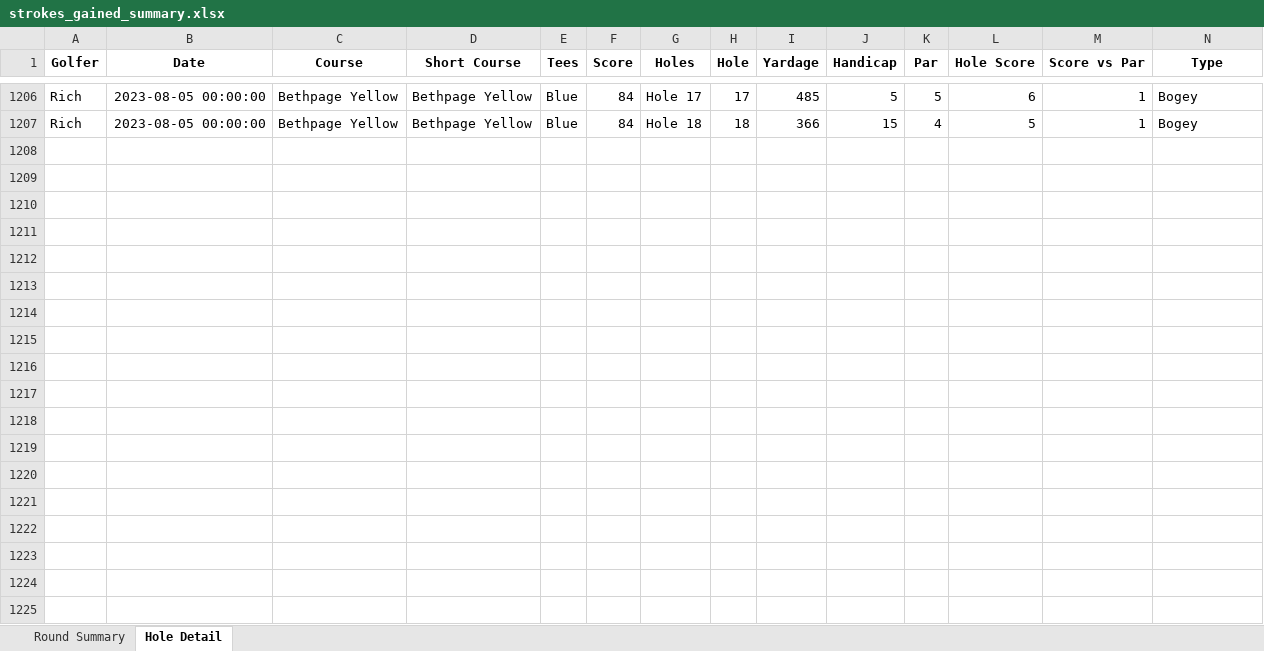
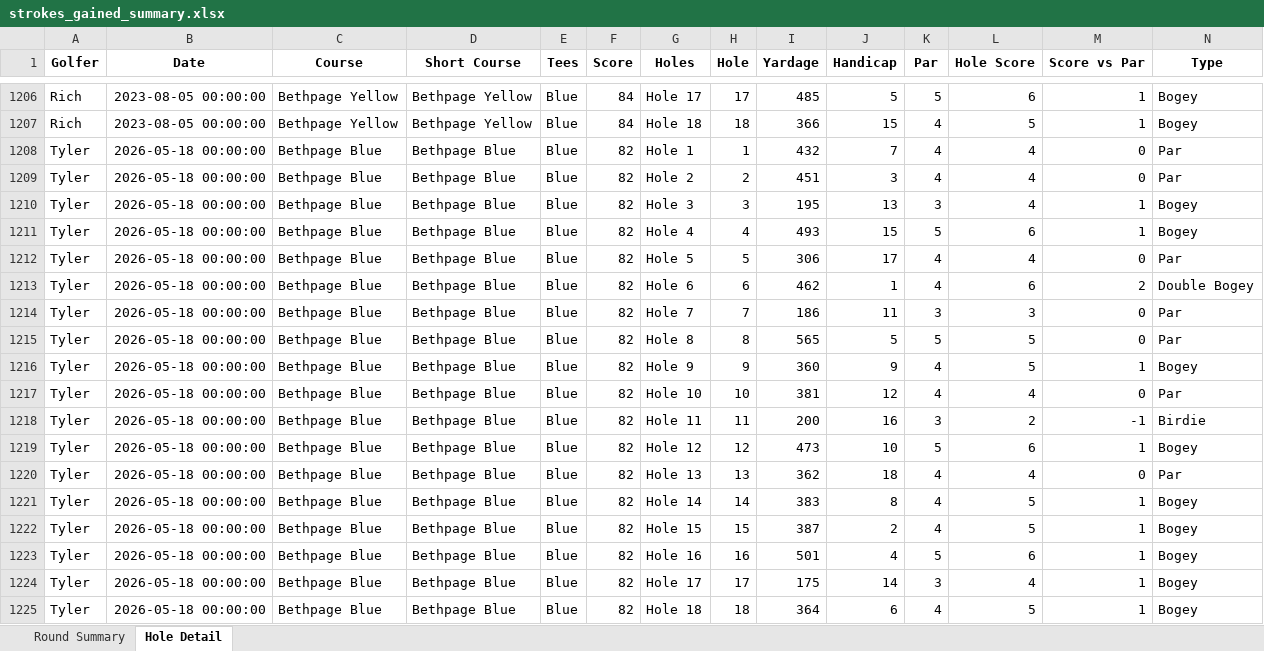
Before and after one commit to TylerGrossi/Golf-Stats, an Excel workbook: strokes_gained_summary.xlsx, sheet Hole Detail, drawn as a sheet; only a part is shown, gaps mark what is left out; values as stored, in another font and other column widths than the file's, no borders; rows hold the shown columns only; the diff names each change by its address in the sheet, - before the commit and + after, or states it on an @@ line.

```diff
--- a/strokes_gained_summary.xlsx (sheet Hole Detail)
+++ b/strokes_gained_summary.xlsx (sheet Hole Detail)
+row 1208: Tyler | 2026-05-18 00:00:00 | Bethpage Blue | Bethpage Blue | Blue | 82 | Hole 1 | 1 | 432 | 7 | 4 | 4 | 0 | Par
+row 1209: Tyler | 2026-05-18 00:00:00 | Bethpage Blue | Bethpage Blue | Blue | 82 | Hole 2 | 2 | 451 | 3 | 4 | 4 | 0 | Par
+row 1210: Tyler | 2026-05-18 00:00:00 | Bethpage Blue | Bethpage Blue | Blue | 82 | Hole 3 | 3 | 195 | 13 | 3 | 4 | 1 | Bogey
+row 1211: Tyler | 2026-05-18 00:00:00 | Bethpage Blue | Bethpage Blue | Blue | 82 | Hole 4 | 4 | 493 | 15 | 5 | 6 | 1 | Bogey
+row 1212: Tyler | 2026-05-18 00:00:00 | Bethpage Blue | Bethpage Blue | Blue | 82 | Hole 5 | 5 | 306 | 17 | 4 | 4 | 0 | Par
+row 1213: Tyler | 2026-05-18 00:00:00 | Bethpage Blue | Bethpage Blue | Blue | 82 | Hole 6 | 6 | 462 | 1 | 4 | 6 | 2 | Double Bogey
+row 1214: Tyler | 2026-05-18 00:00:00 | Bethpage Blue | Bethpage Blue | Blue | 82 | Hole 7 | 7 | 186 | 11 | 3 | 3 | 0 | Par
+row 1215: Tyler | 2026-05-18 00:00:00 | Bethpage Blue | Bethpage Blue | Blue | 82 | Hole 8 | 8 | 565 | 5 | 5 | 5 | 0 | Par
+row 1216: Tyler | 2026-05-18 00:00:00 | Bethpage Blue | Bethpage Blue | Blue | 82 | Hole 9 | 9 | 360 | 9 | 4 | 5 | 1 | Bogey
+row 1217: Tyler | 2026-05-18 00:00:00 | Bethpage Blue | Bethpage Blue | Blue | 82 | Hole 10 | 10 | 381 | 12 | 4 | 4 | 0 | Par
+row 1218: Tyler | 2026-05-18 00:00:00 | Bethpage Blue | Bethpage Blue | Blue | 82 | Hole 11 | 11 | 200 | 16 | 3 | 2 | -1 | Birdie
+row 1219: Tyler | 2026-05-18 00:00:00 | Bethpage Blue | Bethpage Blue | Blue | 82 | Hole 12 | 12 | 473 | 10 | 5 | 6 | 1 | Bogey
+row 1220: Tyler | 2026-05-18 00:00:00 | Bethpage Blue | Bethpage Blue | Blue | 82 | Hole 13 | 13 | 362 | 18 | 4 | 4 | 0 | Par
+row 1221: Tyler | 2026-05-18 00:00:00 | Bethpage Blue | Bethpage Blue | Blue | 82 | Hole 14 | 14 | 383 | 8 | 4 | 5 | 1 | Bogey
+row 1222: Tyler | 2026-05-18 00:00:00 | Bethpage Blue | Bethpage Blue | Blue | 82 | Hole 15 | 15 | 387 | 2 | 4 | 5 | 1 | Bogey
+row 1223: Tyler | 2026-05-18 00:00:00 | Bethpage Blue | Bethpage Blue | Blue | 82 | Hole 16 | 16 | 501 | 4 | 5 | 6 | 1 | Bogey
+row 1224: Tyler | 2026-05-18 00:00:00 | Bethpage Blue | Bethpage Blue | Blue | 82 | Hole 17 | 17 | 175 | 14 | 3 | 4 | 1 | Bogey
+row 1225: Tyler | 2026-05-18 00:00:00 | Bethpage Blue | Bethpage Blue | Blue | 82 | Hole 18 | 18 | 364 | 6 | 4 | 5 | 1 | Bogey
```
Also changed, not shown: sheet Round Summary, Golf Stats Multiple Users.xlsx, club_ranges.xlsx, 4 other files.
